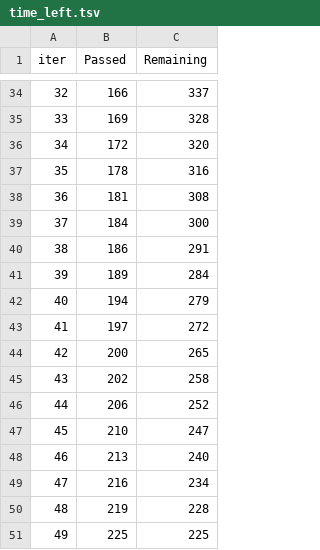
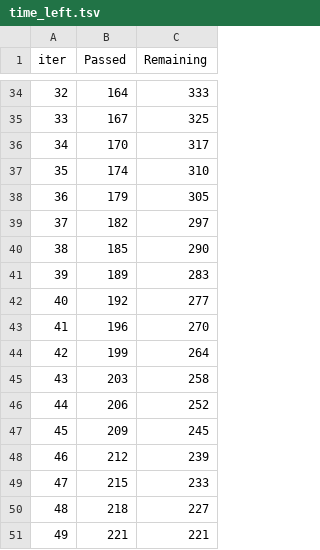
Before and after one commit to felixschh/ai_jan22_felix, a TSV file: Chapter 02/10. Data Enhancement/catboost_info/time_left.tsv, drawn as a sheet; only a part is shown, gaps mark what is left out; the diff covers the shown part only.

```diff
--- a/Chapter 02/10. Data Enhancement/catboost_info/time_left.tsv
+++ b/Chapter 02/10. Data Enhancement/catboost_info/time_left.tsv
@@ -34,18 +34,18 @@ iter	Passed	Remaining
-32	166	337
-33	169	328
-34	172	320
-35	178	316
-36	181	308
-37	184	300
-38	186	291
-39	189	284
-40	194	279
-41	197	272
-42	200	265
-43	202	258
+32	164	333
+33	167	325
+34	170	317
+35	174	310
+36	179	305
+37	182	297
+38	185	290
+39	189	283
+40	192	277
+41	196	270
+42	199	264
+43	203	258
 44	206	252
-45	210	247
-46	213	240
-47	216	234
-48	219	228
-49	225	225
+45	209	245
+46	212	239
+47	215	233
+48	218	227
+49	221	221
```
Also changed, not shown: 160 edited cells elsewhere in this file, 7 other files.
